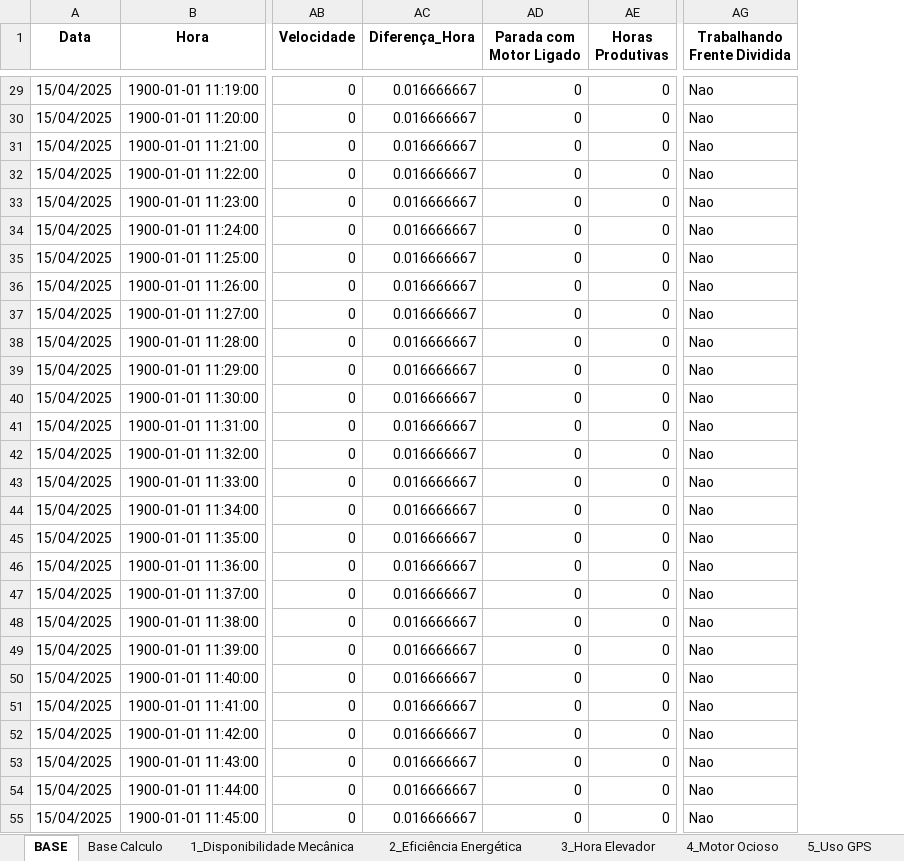
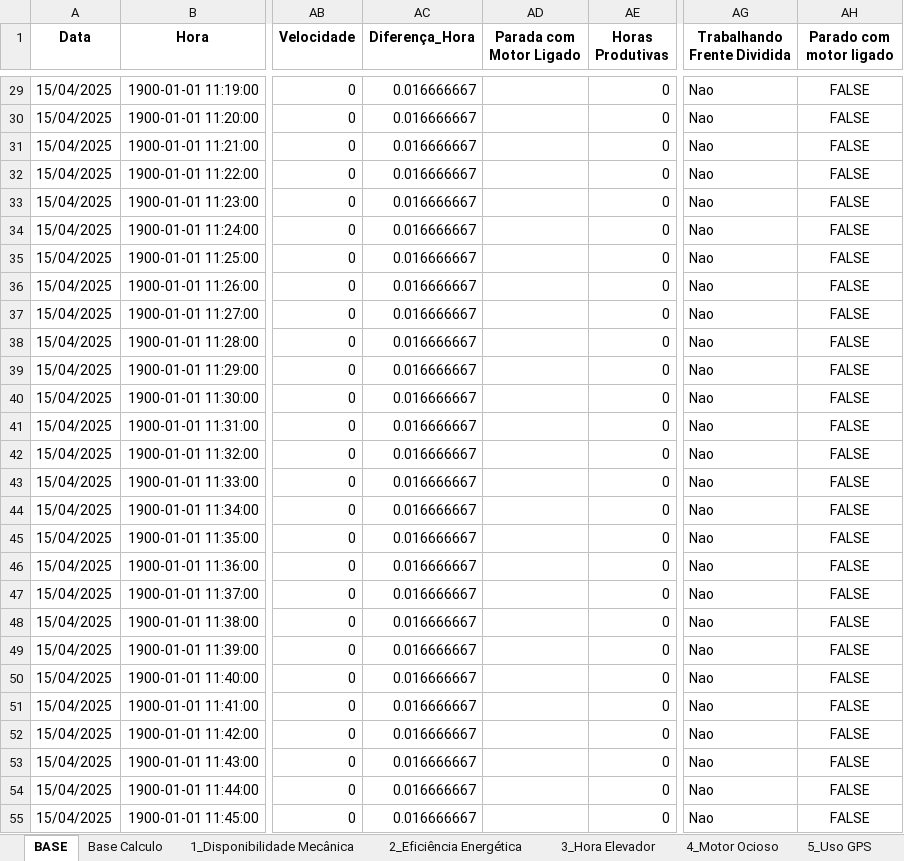
Before and after one commit to pro-gilliardaraujo/processamentoexcel, an Excel workbook: output/colhedorasFrente03-1504.xlsx, sheet BASE, drawn as a sheet; only a part is shown, gaps mark what is left out; values as stored, in another font and other column widths than the file's, no borders; the diff covers the shown part only; the diff names each change by its address in the sheet, - before the commit and + after, or states it on an @@ line.

```diff
--- a/output/colhedorasFrente03-1504.xlsx (sheet BASE)
+++ b/output/colhedorasFrente03-1504.xlsx (sheet BASE)
+column AH (Parado com motor ligado), rows 29-55: all FALSE
-AD29:AD55 (Parada com Motor Ligado): 0
+AD29:AD55 (Parada com Motor Ligado): (empty)
```
Also changed, not shown: 1659 edited cells elsewhere in this sheet, sheet 4_Motor Ocioso, sheet Base Calculo, output/colhedorasFrente01-1504.xlsx, output/colhedorasFrente04-1504.xlsx, 4 other files.
